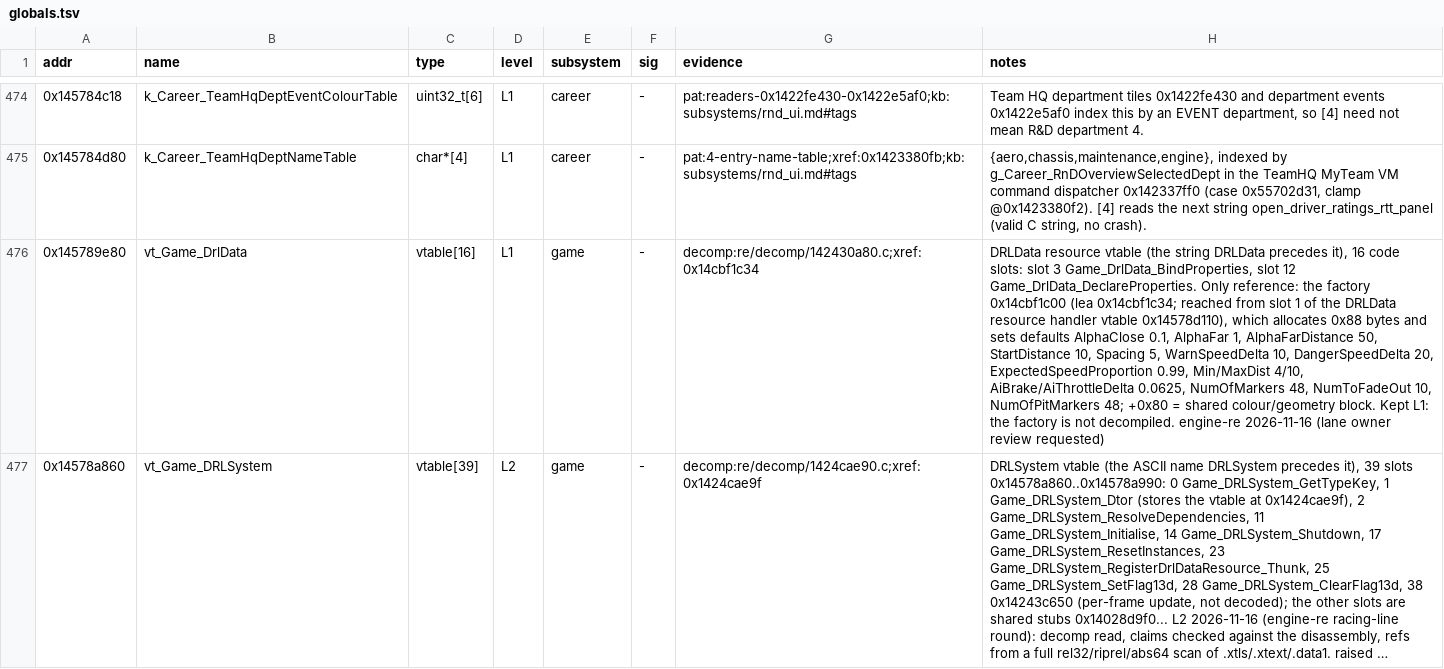
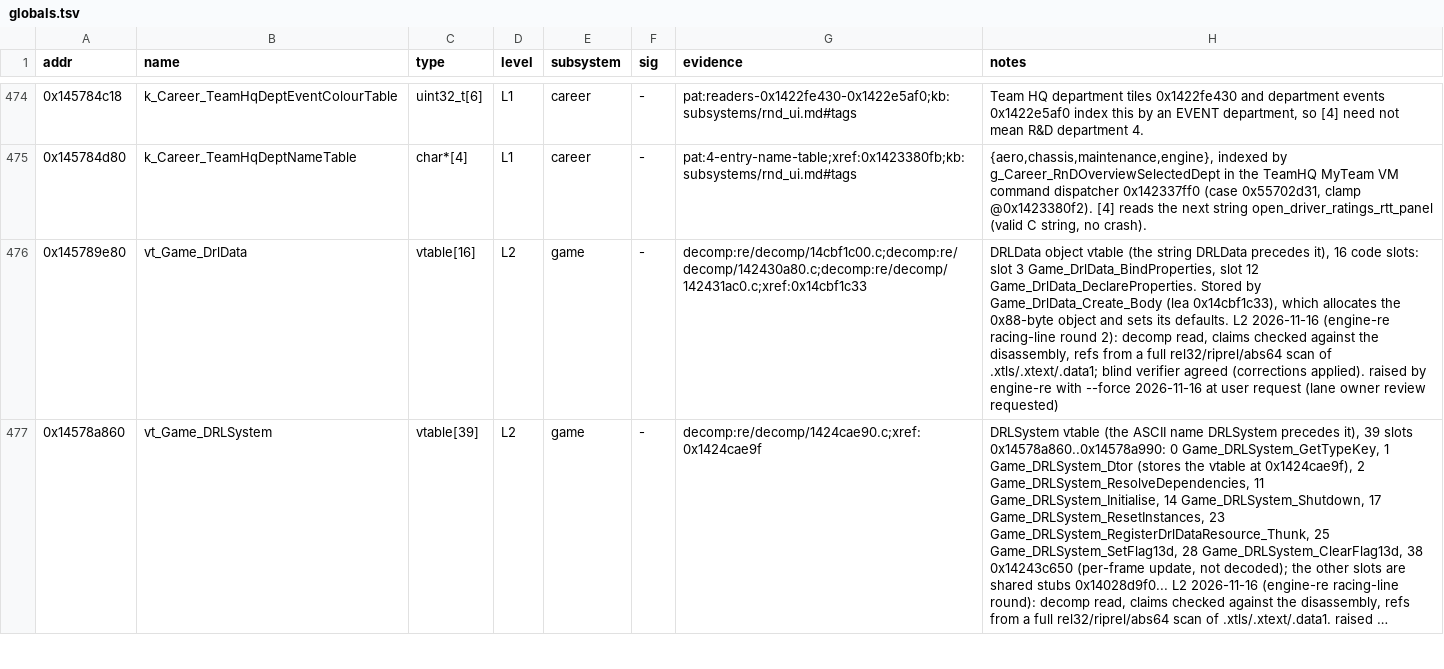
Before and after one commit to Swofty-Developments/SwoftyLauncher, a TSV file: re/db/globals.tsv, drawn as a sheet; only a part is shown, gaps mark what is left out; long unchanged cells end in …; the diff covers the shown part only; the diff names each change by its address in the sheet, - before the commit and + after, or states it on an @@ line.

```diff
--- a/re/db/globals.tsv
+++ b/re/db/globals.tsv
-D476 (level): L1
+D476 (level): L2
-G476 (evidence): decomp:re/decomp/142430a80.c;xref:0x14cbf1c34
+G476 (evidence): decomp:re/decomp/14cbf1c00.c;decomp:re/decomp/142430a80.c;decomp:re/decomp/142431ac0.c;xref:0x14cbf1c33
-H476 (notes): DRLData resource vtable (the string DRLData precedes it), 16 code slots: slot 3 Game_DrlData_BindProperties, slot 12 Game_DrlData_DeclareProperties. Only reference: the factory 0x14cbf1c00 (lea 0x14cbf1c34; reached from slot 1 of the DRLData resource handler vtable 0x14578d110), which allocates 0x88 bytes and sets defaults AlphaClose 0.1, AlphaFar 1, AlphaFarDistance 50, StartDistance 10, Spacing 5, WarnSpeedDelta 10, DangerSpeedDelta 20, ExpectedSpeedProportion 0.99, Min/MaxDist 4/10, AiBrake/AiThrottleDelta 0.0625, NumOfMarkers 48, NumToFadeOut 10, NumOfPitMarkers 48; +0x80 = shared colour/geometry block. Kept L1: the factory is not decompiled. engine-re 2026-11-16 (lane owner…
+H476 (notes): DRLData object vtable (the string DRLData precedes it), 16 code slots: slot 3 Game_DrlData_BindProperties, slot 12 Game_DrlData_DeclareProperties. Stored by Game_DrlData_Create_Body (lea 0x14cbf1c33), which allocates the 0x88-byte object and sets its defaults. L2 2026-11-16 (engine-re racing-line round 2): decomp read, claims checked against the disassembly, refs from a full rel32/riprel/abs64 scan of .xtls/.xtext/.data1; blind verifier agreed (corrections applied). raised by engine-re with --force 2026-11-16 at user request (lane owner…
```
Also changed, not shown: 1 added row elsewhere in this file, 3 other files.
